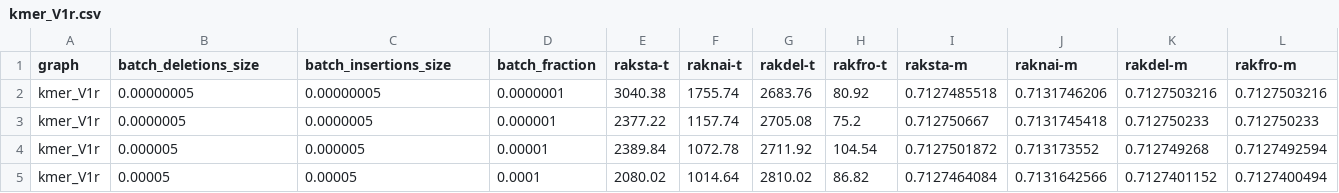
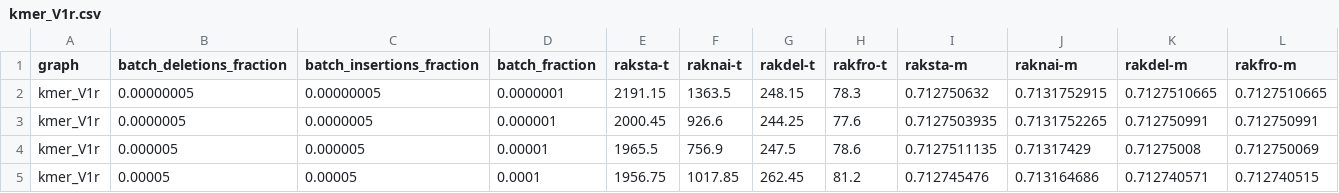
Before and after one commit to merferry/communities-cpu--plots, a CSV file: rak-all/kmer_V1r.csv, drawn as a sheet; only a part is shown; the diff covers the shown part only.

```diff
--- a/rak-all/kmer_V1r.csv
+++ b/rak-all/kmer_V1r.csv
@@ -1,5 +1,5 @@
-graph,batch_deletions_size,batch_insertions_size,batch_fraction,raksta-t,raknai-t,rakdel-t,rakfro-t,raksta-m,raknai-m,rakdel-m,rakfro-m
-kmer_V1r,0.00000005,0.00000005,0.0000001,3040.38,1755.74,2683.76,80.92,0.7127485518,0.7131746206,0.7127503216,0.7127503216
-kmer_V1r,0.0000005,0.0000005,0.000001,2377.22,1157.74,2705.08,75.2,0.712750667,0.7131745418,0.712750233,0.712750233
-kmer_V1r,0.000005,0.000005,0.00001,2389.84,1072.78,2711.92,104.54,0.7127501872,0.713173552,0.712749268,0.7127492594
-kmer_V1r,0.00005,0.00005,0.0001,2080.02,1014.64,2810.02,86.82,0.7127464084,0.7131642566,0.7127401152,0.7127400494
+graph,batch_deletions_fraction,batch_insertions_fraction,batch_fraction,raksta-t,raknai-t,rakdel-t,rakfro-t,raksta-m,raknai-m,rakdel-m,rakfro-m
+kmer_V1r,0.00000005,0.00000005,0.0000001,2191.15,1363.5,248.15,78.3,0.712750632,0.7131752915,0.7127510665,0.7127510665
+kmer_V1r,0.0000005,0.0000005,0.000001,2000.45,926.6,244.25,77.6,0.7127503935,0.7131752265,0.712750991,0.712750991
+kmer_V1r,0.000005,0.000005,0.00001,1965.5,756.9,247.5,78.6,0.7127511135,0.71317429,0.71275008,0.712750069
+kmer_V1r,0.00005,0.00005,0.0001,1956.75,1017.85,262.45,81.2,0.712745476,0.713164686,0.712740571,0.712740515
```
Also changed, not shown: 24 edited cells elsewhere in this file, rak-all/asia_osm.csv, rak-all/europe_osm.csv, 13 other files.
